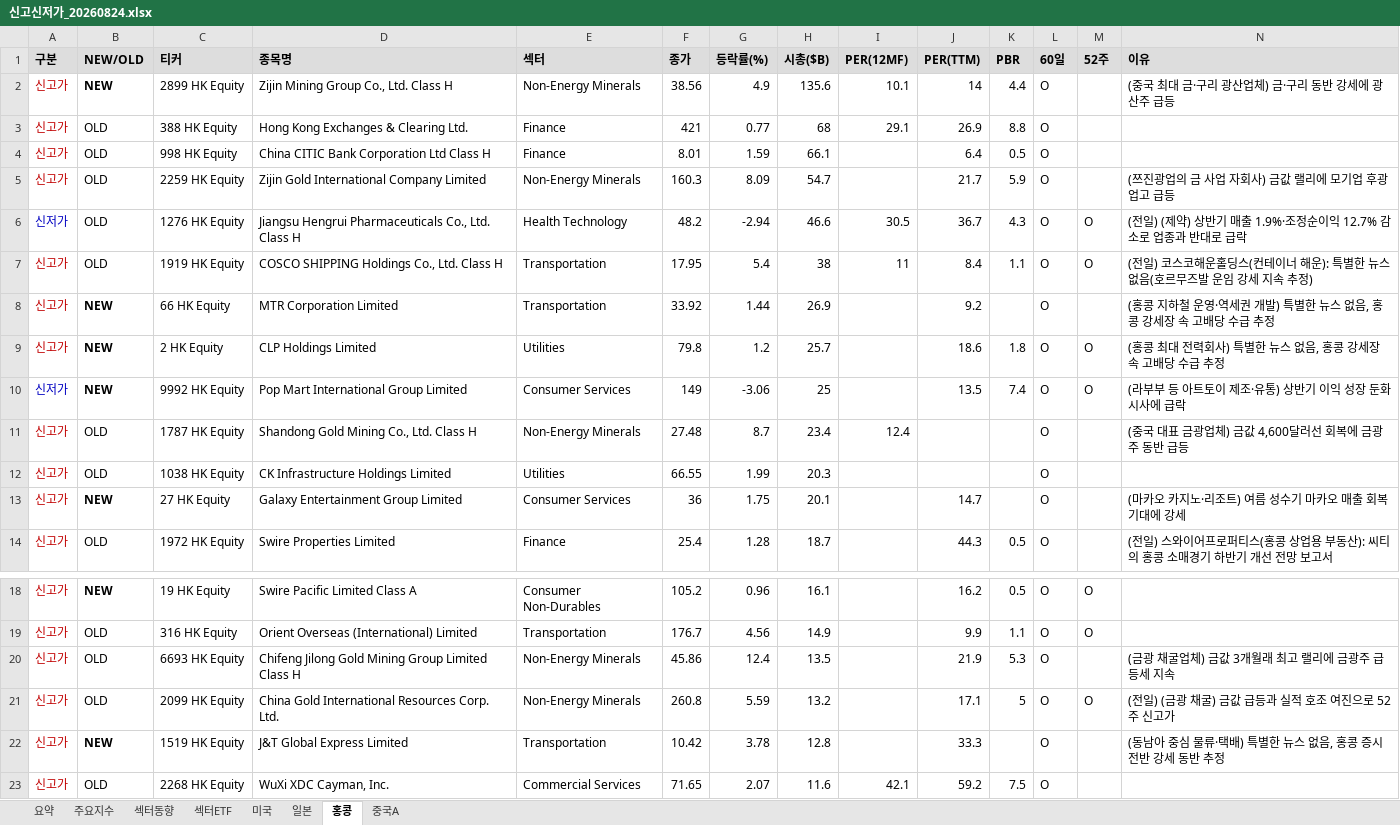
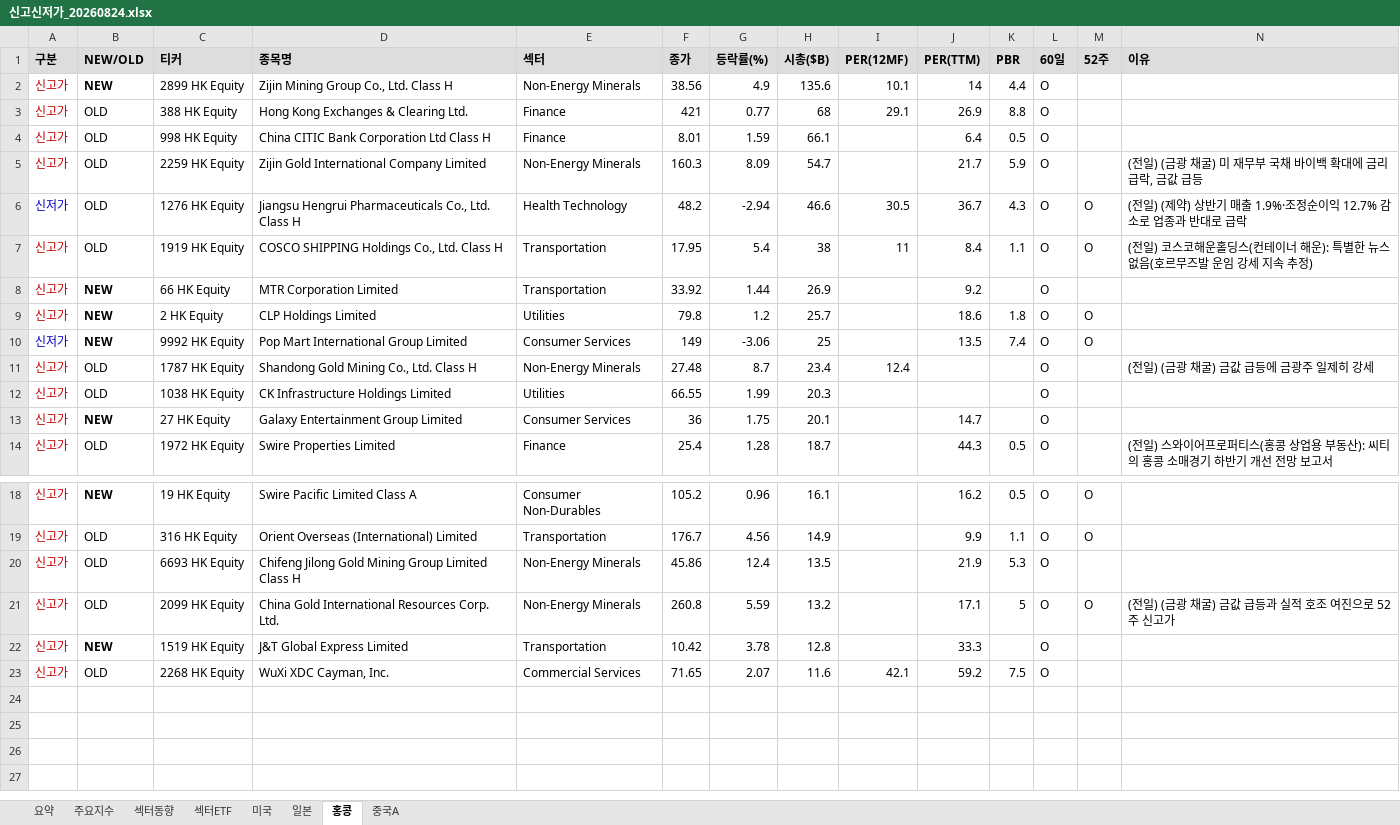
Before and after one commit to cm1n/highlowscreen, an Excel workbook: 신고신저가_20260824.xlsx, sheet 홍콩, drawn as a sheet; only a part is shown, gaps mark what is left out; values as stored, in another font and other column widths than the file's, no borders; the diff names each change by its address in the sheet, - before the commit and + after, or states it on an @@ line.

```diff
--- a/신고신저가_20260824.xlsx (sheet 홍콩)
+++ b/신고신저가_20260824.xlsx (sheet 홍콩)
-N2 (이유): (중국 최대 금·구리 광산업체) 금·구리 동반 강세에 광산주 급등
+N2 (이유): (empty)
-N5 (이유): (쯔진광업의 금 사업 자회사) 금값 랠리에 모기업 후광 업고 급등
+N5 (이유): (전일) (금광 채굴) 미 재무부 국채 바이백 확대에 금리 급락, 금값 급등
-N8 (이유): (홍콩 지하철 운영·역세권 개발) 특별한 뉴스 없음, 홍콩 강세장 속 고배당 수급 추정
+N8 (이유): (empty)
-N9 (이유): (홍콩 최대 전력회사) 특별한 뉴스 없음, 홍콩 강세장 속 고배당 수급 추정
+N9 (이유): (empty)
-N10 (이유): (라부부 등 아트토이 제조·유통) 상반기 이익 성장 둔화 시사에 급락
+N10 (이유): (empty)
-N11 (이유): (중국 대표 금광업체) 금값 4,600달러선 회복에 금광주 동반 급등
+N11 (이유): (전일) (금광 채굴) 금값 급등에 금광주 일제히 강세
-N13 (이유): (마카오 카지노·리조트) 여름 성수기 마카오 매출 회복 기대에 강세
+N13 (이유): (empty)
-N20 (이유): (금광 채굴업체) 금값 3개월래 최고 랠리에 금광주 급등세 지속
+N20 (이유): (empty)
-N22 (이유): (동남아 중심 물류·택배) 특별한 뉴스 없음, 홍콩 증시 전반 강세 동반 추정
+N22 (이유): (empty)
```
Also changed, not shown: sheet 미국, sheet 중국A, sheet 일본, 1 other file.
